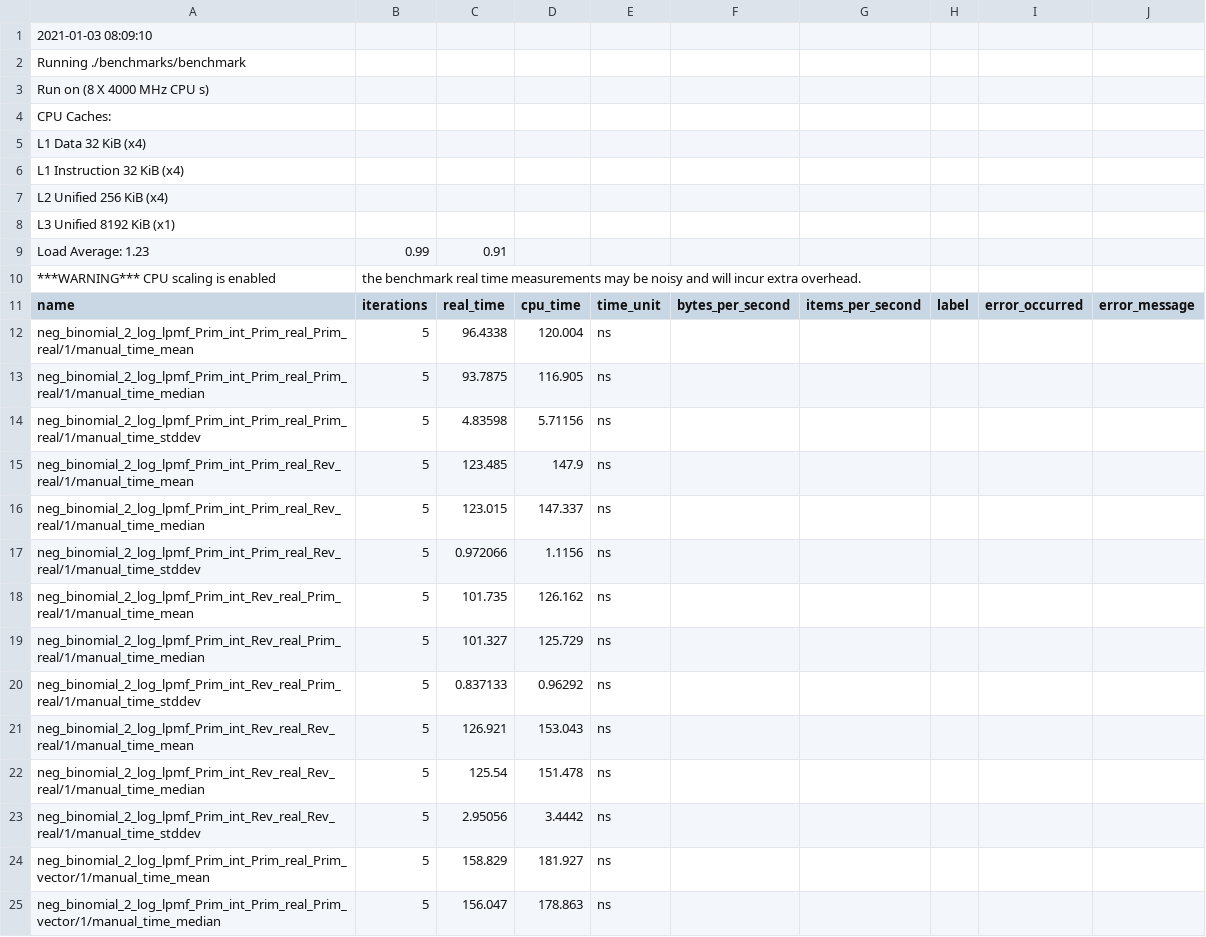
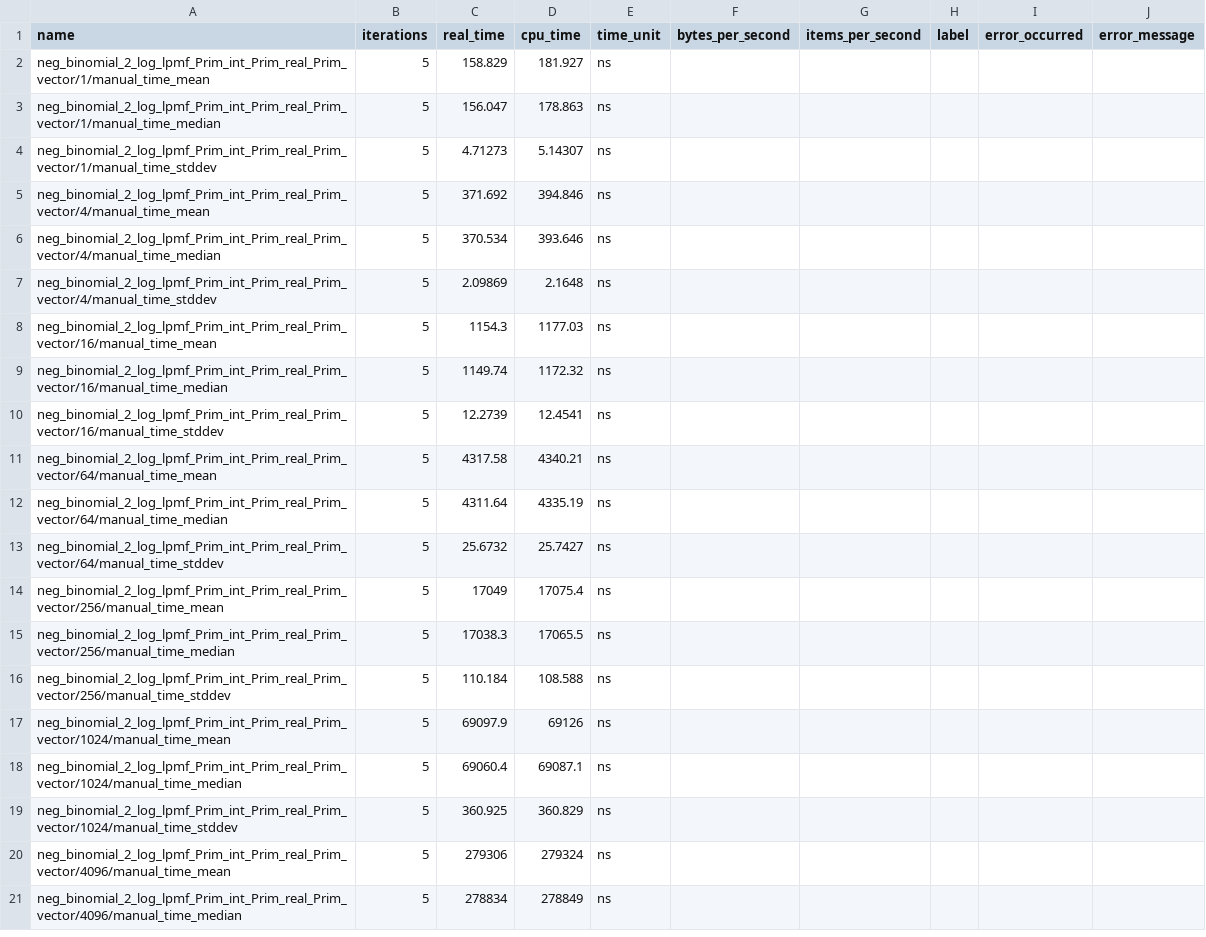
Before and after one commit to rok-cesnovar/stan-math-opencl-benchmarks, a CSV file: csv/i7/neg_binomial_2_log_lpmf.csv, drawn as a sheet; only a part is shown; the shorter side is filled out with more unchanged rows.

```diff
--- a/csv/i7/neg_binomial_2_log_lpmf.csv
+++ b/csv/i7/neg_binomial_2_log_lpmf.csv
@@ -1,24 +1,2 @@
-2021-01-03 08:09:10
-Running ./benchmarks/benchmark
-Run on (8 X 4000 MHz CPU s)
-CPU Caches:
-  L1 Data 32 KiB (x4)
-  L1 Instruction 32 KiB (x4)
-  L2 Unified 256 KiB (x4)
-  L3 Unified 8192 KiB (x1)
-Load Average: 1.23, 0.99, 0.91
-***WARNING*** CPU scaling is enabled, the benchmark real time measurements may be noisy and will incur extra overhead.
 name,iterations,real_time,cpu_time,time_unit,bytes_per_second,items_per_second,label,error_occurred,error_message
-"neg_binomial_2_log_lpmf_Prim_int_Prim_real_Prim_real/1/manual_time_mean",5,96.4338,120.004,ns,,,,,
-"neg_binomial_2_log_lpmf_Prim_int_Prim_real_Prim_real/1/manual_time_median",5,93.7875,116.905,ns,,,,,
-"neg_binomial_2_log_lpmf_Prim_int_Prim_real_Prim_real/1/manual_time_stddev",5,4.83598,5.71156,ns,,,,,
-"neg_binomial_2_log_lpmf_Prim_int_Prim_real_Rev_real/1/manual_time_mean",5,123.485,147.9,ns,,,,,
-"neg_binomial_2_log_lpmf_Prim_int_Prim_real_Rev_real/1/manual_time_median",5,123.015,147.337,ns,,,,,
-"neg_binomial_2_log_lpmf_Prim_int_Prim_real_Rev_real/1/manual_time_stddev",5,0.972066,1.1156,ns,,,,,
-"neg_binomial_2_log_lpmf_Prim_int_Rev_real_Prim_real/1/manual_time_mean",5,101.735,126.162,ns,,,,,
-"neg_binomial_2_log_lpmf_Prim_int_Rev_real_Prim_real/1/manual_time_median",5,101.327,125.729,ns,,,,,
-"neg_binomial_2_log_lpmf_Prim_int_Rev_real_Prim_real/1/manual_time_stddev",5,0.837133,0.96292,ns,,,,,
-"neg_binomial_2_log_lpmf_Prim_int_Rev_real_Rev_real/1/manual_time_mean",5,126.921,153.043,ns,,,,,
-"neg_binomial_2_log_lpmf_Prim_int_Rev_real_Rev_real/1/manual_time_median",5,125.54,151.478,ns,,,,,
-"neg_binomial_2_log_lpmf_Prim_int_Rev_real_Rev_real/1/manual_time_stddev",5,2.95056,3.4442,ns,,,,,
 "neg_binomial_2_log_lpmf_Prim_int_Prim_real_Prim_vector/1/manual_time_mean",5,158.829,181.927,ns,,,,,
```
Also changed, not shown: csv/i7/inv_gamma_lpdf.csv, csv/i7/pareto_lpdf.csv, 12 other files.
